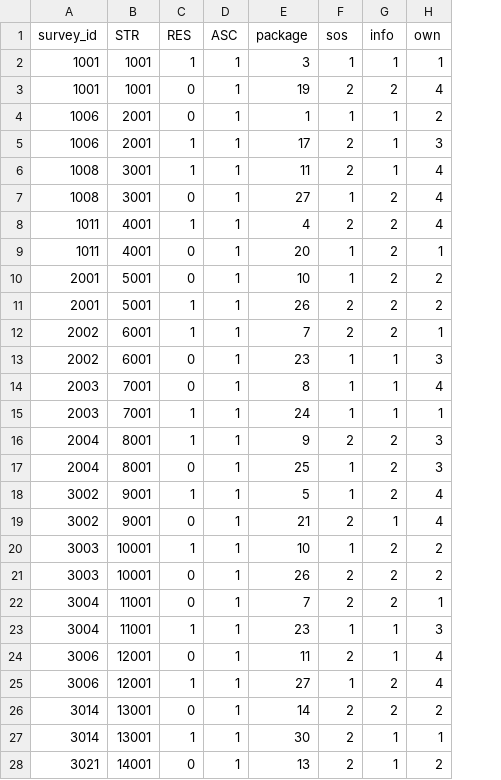
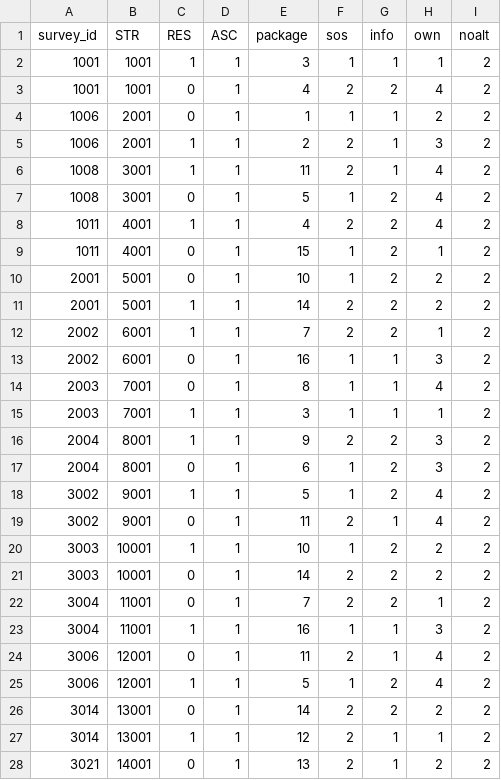
Before and after one commit to Panga-Watch/DRCE-Analysis, a CSV file: int/forced_data.csv, drawn as a sheet; only a part is shown; the diff covers the shown part only; the diff names each change by its address in the sheet, - before the commit and + after, or states it on an @@ line.

```diff
--- a/int/forced_data.csv
+++ b/int/forced_data.csv
+column I (noalt), rows 2-28: all 2
-E3 (package): 19
+E3 (package): 4
-E5 (package): 17
+E5 (package): 2
-E7 (package): 27
+E7 (package): 5
-E9 (package): 20
+E9 (package): 15
-E11 (package): 26
+E11 (package): 14
-E13 (package): 23
+E13 (package): 16
-E15 (package): 24
+E15 (package): 3
-E17 (package): 25
+E17 (package): 6
-E19 (package): 21
+E19 (package): 11
-E21 (package): 26
+E21 (package): 14
-E23 (package): 23
+E23 (package): 16
-E25 (package): 27
+E25 (package): 5
-E27 (package): 30
+E27 (package): 12
```
Also changed, not shown: 29 edited cells elsewhere in this file, int/pooled_data.csv, int/standard_opt_out.csv, 3 other files.
